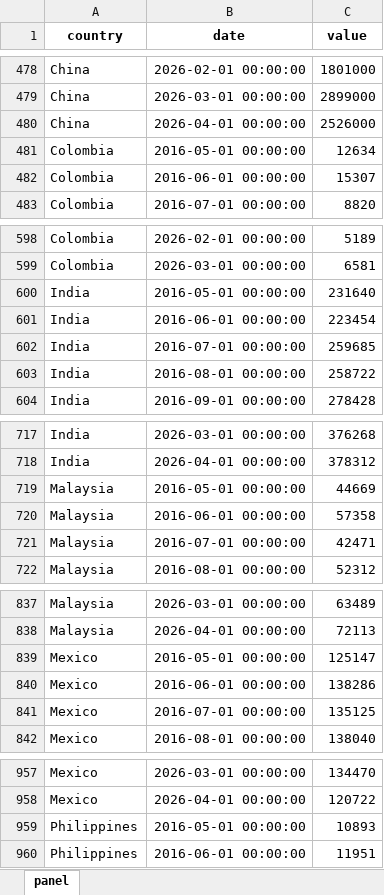
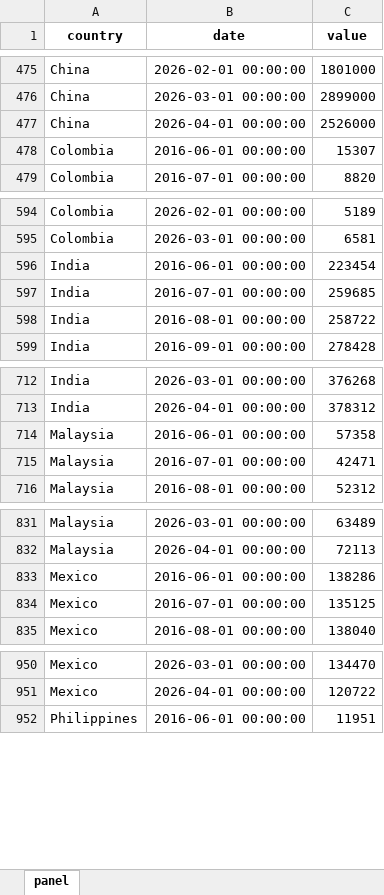
Before and after one commit to The-Mars-Guy/vehicle-sales-pages, an Excel workbook: data/latest/total_vehicle_sales_monthly_last_10y.xlsx, sheet panel, drawn as a sheet; only a part is shown, gaps mark what is left out; values as stored, in another font and other column widths than the file's, no borders; removed rows and columns are numbered as before the commit, all else as after; the diff covers the shown part only; the diff names each change by its address in the sheet, - before the commit and + after, or states it on an @@ line.

```diff
--- a/data/latest/total_vehicle_sales_monthly_last_10y.xlsx (sheet panel)
+++ b/data/latest/total_vehicle_sales_monthly_last_10y.xlsx (sheet panel)
-row 481: Colombia | 2016-05-01 00:00:00 | 12634
-row 600: India | 2016-05-01 00:00:00 | 231640
-row 719: Malaysia | 2016-05-01 00:00:00 | 44669
-row 839: Mexico | 2016-05-01 00:00:00 | 125147
-row 959: Philippines | 2016-05-01 00:00:00 | 10893
```
Also changed, not shown: 2 added rows and 10 removed rows elsewhere in this sheet, data/latest/master_total_vehicle_sales.xlsx, public/data/latest/master_total_vehicle_sales.xlsx, 7 other files.
